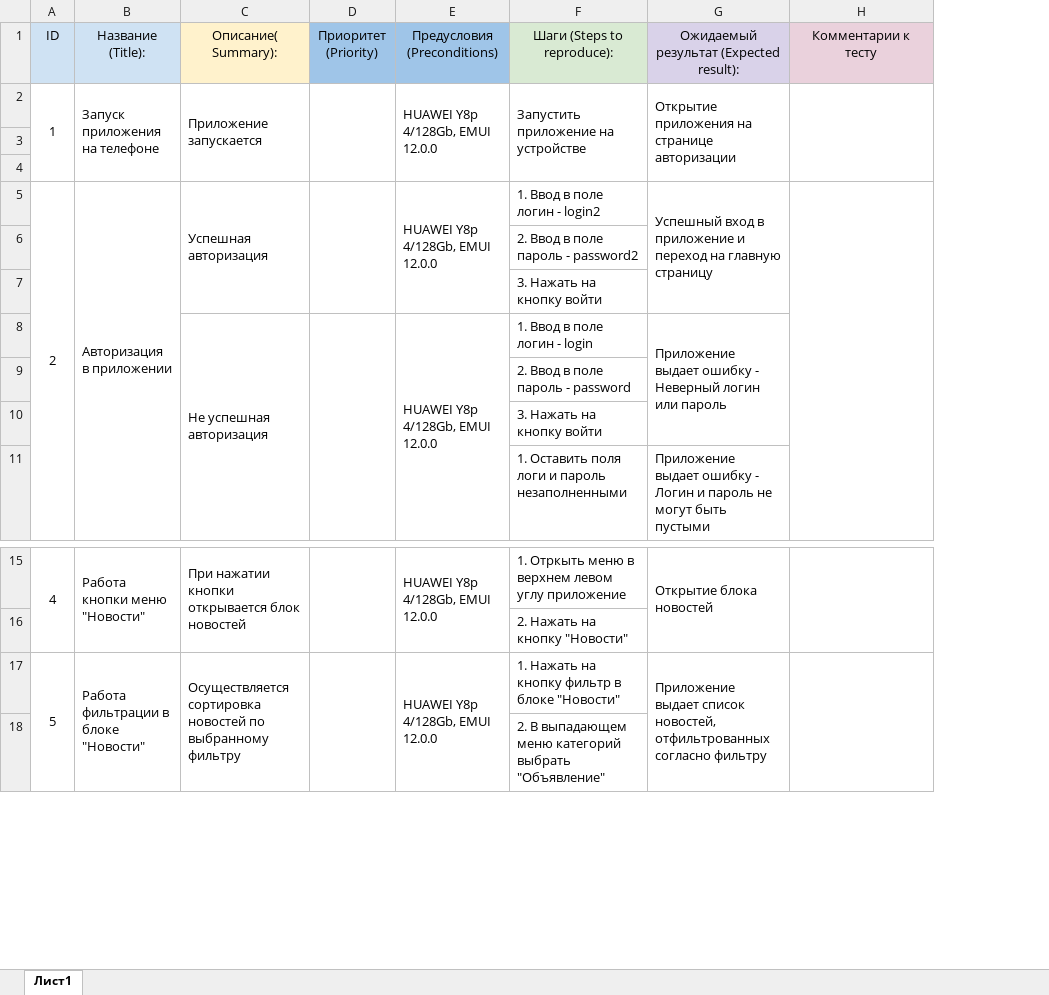
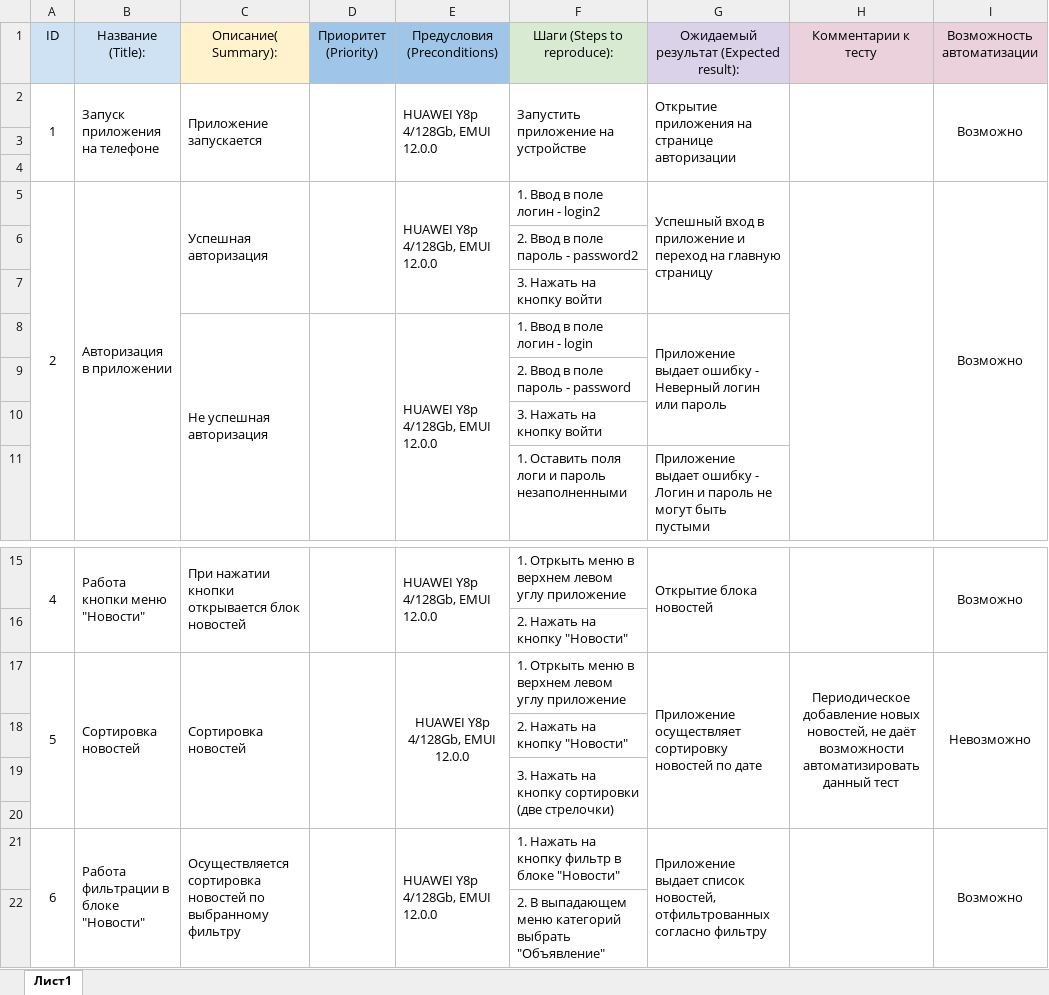
Before and after one commit to GafarovEvgenii/Diplom_Gafarov, an Excel workbook: Cases.xlsx, sheet Лист1, drawn as a sheet; only a part is shown, gaps mark what is left out; values as stored, in another font and other column widths than the file's, no borders; addresses are those after the commit; the diff names each change by its address in the sheet, - before the commit and + after, or states it on an @@ line.

```diff
--- a/Cases.xlsx (sheet Лист1)
+++ b/Cases.xlsx (sheet Лист1)
+column I (Возможность автоматизации), rows 2-5: Возможно |  |  | Возможно; row 15: Возможно; row 21: Возможно
+row 17: 5 | Сортировка новостей | Сортировка новостей |  | HUAWEI Y8p 4/128Gb, EMUI 12.0.0 | 1. Отркыть меню в верхнем левом углу приложение | Приложение осуществляет сортировку новостей по дате | Периодическое добавление новых новостей, не даёт возможности автоматизировать данный тест | Невозможно
+row 18:  |  |  |  |  | 2. Нажать на кнопку "Новости"
+row 19:  |  |  |  |  | 3. Нажать на кнопку сортировки (две стрелочки)
+row 20: (empty)
@@ column A (ID) renumbered between rows 21 and 62 @@
```
Also changed, not shown: Check.xlsx, 1 other file.
